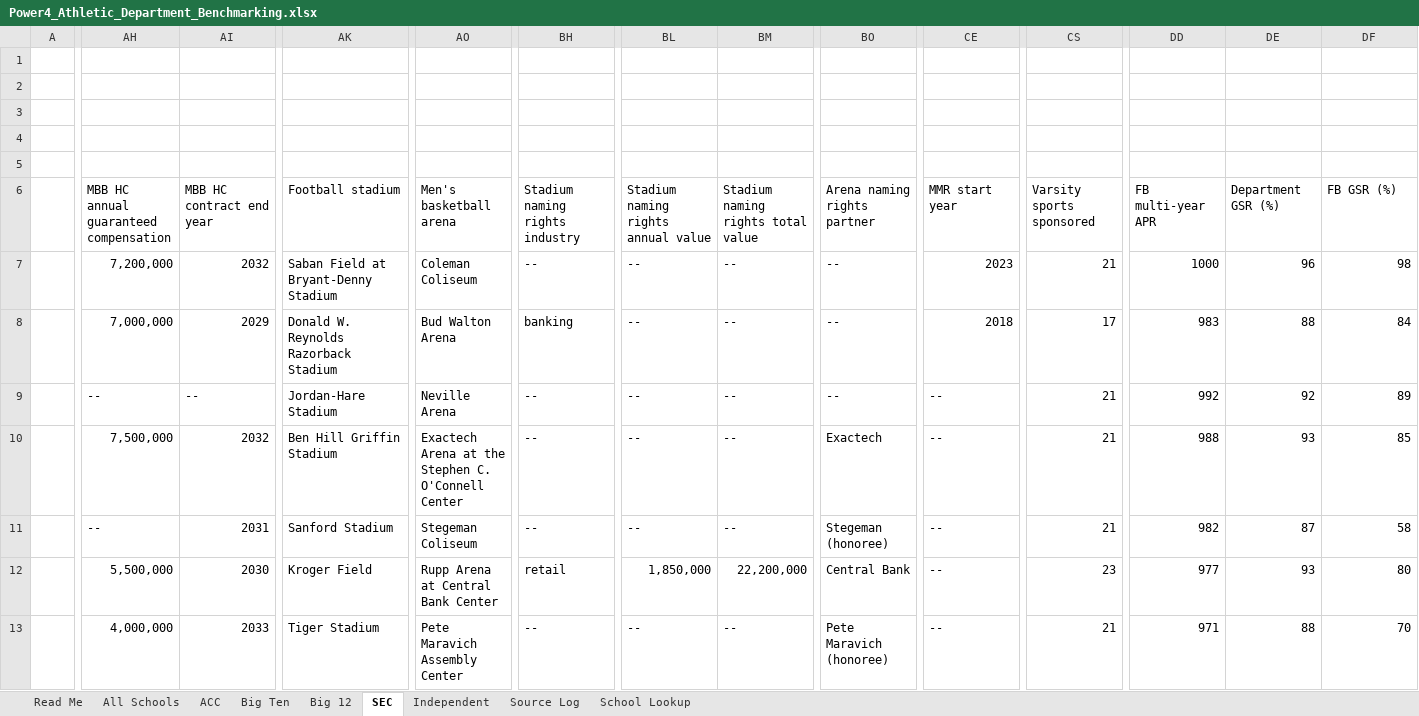
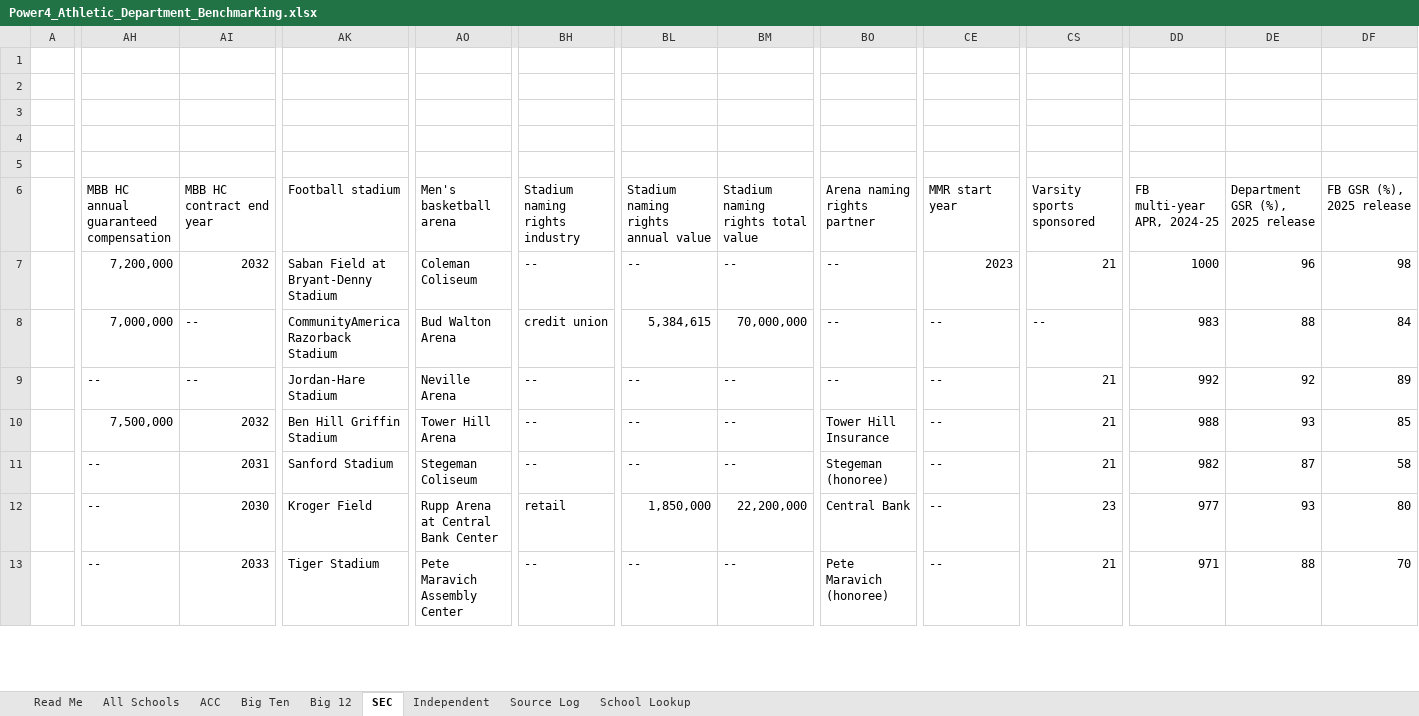
Before and after one commit to wondimagegndawit/sportsnews, an Excel workbook: benchmarking/Power4_Athletic_Department_Benchmarking.xlsx, sheet SEC, drawn as a sheet; only a part is shown, gaps mark what is left out; values as stored, in another font and other column widths than the file's, no cell formats; the diff covers the shown part only; the diff names each change by its address in the sheet, - before the commit and + after, or states it on an @@ line.

```diff
--- a/benchmarking/Power4_Athletic_Department_Benchmarking.xlsx (sheet SEC)
+++ b/benchmarking/Power4_Athletic_Department_Benchmarking.xlsx (sheet SEC)
-DD6: FB multi-year APR
+DD6: FB multi-year APR, 2024-25
-DE6: Department GSR (%)
+DE6: Department GSR (%), 2025 release
-DF6: FB GSR (%)
+DF6: FB GSR (%), 2025 release
-AI8: 2029
+AI8: --
-AK8: Donald W. Reynolds Razorback Stadium
+AK8: CommunityAmerica Razorback Stadium
-BH8: banking
+BH8: credit union
-BL8: --
+BL8: 5,384,615
-BM8: --
+BM8: 70,000,000
-CE8: 2018
+CE8: --
-CS8: 17
+CS8: --
-AO10: Exactech Arena at the Stephen C. O'Connell Center
+AO10: Tower Hill Arena
-BO10: Exactech
+BO10: Tower Hill Insurance
-AH12: 5,500,000
+AH12: --
-AH13: 4,000,000
+AH13: --
```
Also changed, not shown: 51 edited cells elsewhere in this sheet, sheet Source Log, sheet All Schools, sheet Big Ten, sheet Big 12, sheet ACC, sheet School Lookup, 2 more sheets, cell formats, formulas that keep their value, 36 other files.
